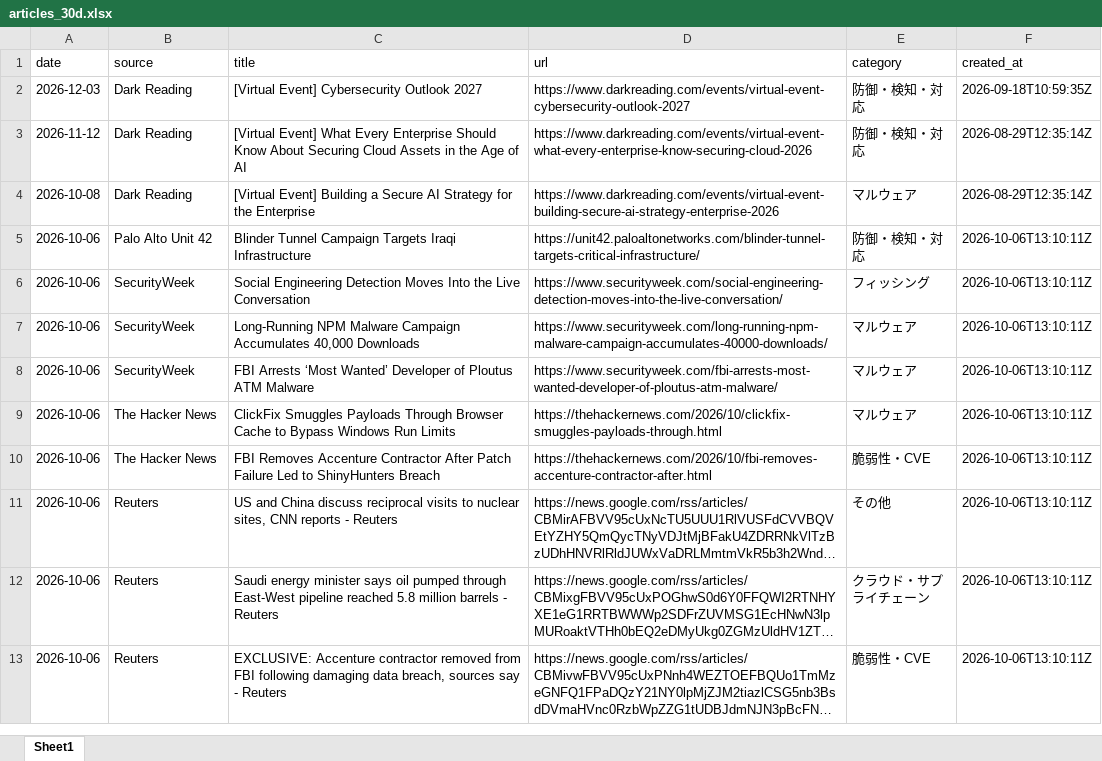
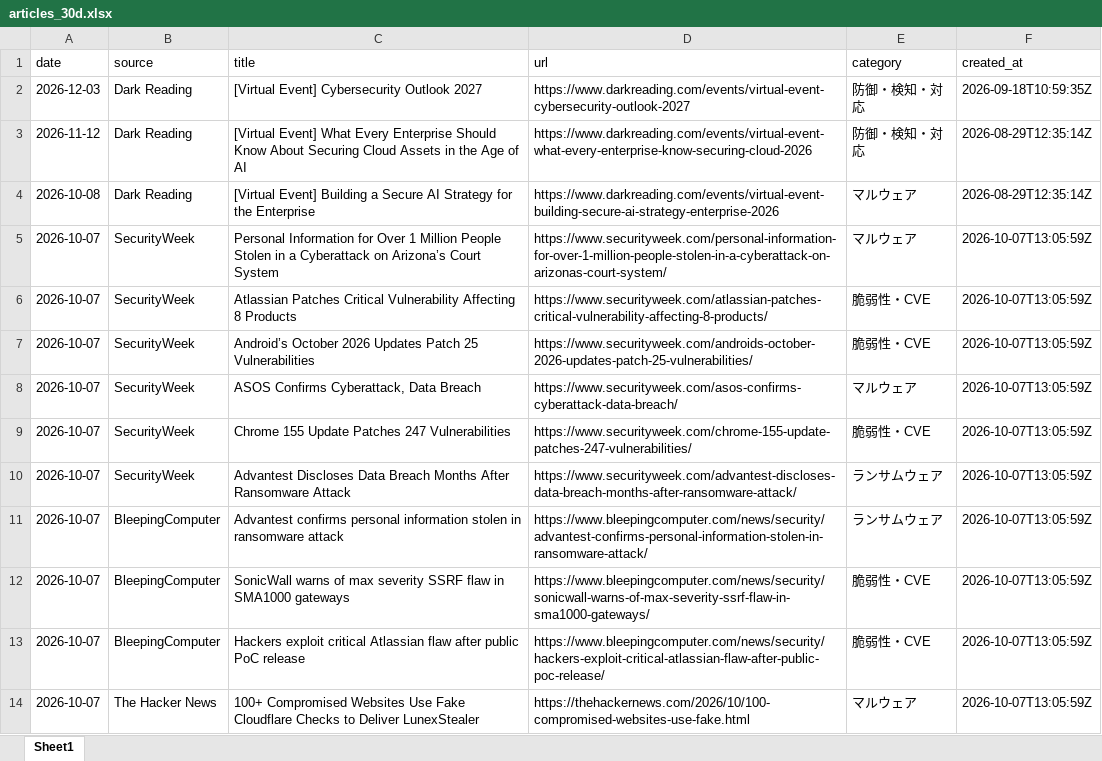
Before and after one commit to Riku888/industry-news-discord-bot, an Excel workbook: docs/exports/articles_30d.xlsx, sheet Sheet1, drawn as a sheet; only a part is shown; the shorter side is filled out with more unchanged rows; long unchanged cells end in …; values as stored, in another font and other column widths than the file's, no borders; the diff covers the shown part only; the diff names each change by its address in the sheet, - before the commit and + after, or states it on an @@ line.

```diff
--- a/docs/exports/articles_30d.xlsx (sheet Sheet1)
+++ b/docs/exports/articles_30d.xlsx (sheet Sheet1)
+row 5: 2026-10-07 | SecurityWeek | Personal Information for Over 1 Million People Stolen in a Cyberattack on Arizona’s Court System | https://www.securityweek.com/personal-information-for-over-1-million-people-stolen-in-a-cyberattack-on-arizonas-court-system/ | マルウェア | 2026-10-07T13:05:59Z
+row 6: 2026-10-07 | SecurityWeek | Atlassian Patches Critical Vulnerability Affecting 8 Products | https://www.securityweek.com/atlassian-patches-critical-vulnerability-affecting-8-products/ | 脆弱性・CVE | 2026-10-07T13:05:59Z
+row 7: 2026-10-07 | SecurityWeek | Android’s October 2026 Updates Patch 25 Vulnerabilities | https://www.securityweek.com/androids-october-2026-updates-patch-25-vulnerabilities/ | 脆弱性・CVE | 2026-10-07T13:05:59Z
+row 8: 2026-10-07 | SecurityWeek | ASOS Confirms Cyberattack, Data Breach | https://www.securityweek.com/asos-confirms-cyberattack-data-breach/ | マルウェア | 2026-10-07T13:05:59Z
+row 9: 2026-10-07 | SecurityWeek | Chrome 155 Update Patches 247 Vulnerabilities | https://www.securityweek.com/chrome-155-update-patches-247-vulnerabilities/ | 脆弱性・CVE | 2026-10-07T13:05:59Z
+row 10: 2026-10-07 | SecurityWeek | Advantest Discloses Data Breach Months After Ransomware Attack | https://www.securityweek.com/advantest-discloses-data-breach-months-after-ransomware-attack/ | ランサムウェア | 2026-10-07T13:05:59Z
+row 11: 2026-10-07 | BleepingComputer | Advantest confirms personal information stolen in ransomware attack | https://www.bleepingcomputer.com/news/security/advantest-confirms-personal-information-stolen-in-ransomware-attack/ | ランサムウェア | 2026-10-07T13:05:59Z
+row 12: 2026-10-07 | BleepingComputer | SonicWall warns of max severity SSRF flaw in SMA1000 gateways | https://www.bleepingcomputer.com/news/security/sonicwall-warns-of-max-severity-ssrf-flaw-in-sma1000-gateways/ | 脆弱性・CVE | 2026-10-07T13:05:59Z
+row 13: 2026-10-07 | BleepingComputer | Hackers exploit critical Atlassian flaw after public PoC release | https://www.bleepingcomputer.com/news/security/hackers-exploit-critical-atlassian-flaw-after-public-poc-release/ | 脆弱性・CVE | 2026-10-07T13:05:59Z
+row 14: 2026-10-07 | The Hacker News | 100+ Compromised Websites Use Fake Cloudflare Checks to Deliver LunexStealer | https://thehackernews.com/2026/10/100-compromised-websites-use-fake.html | マルウェア | 2026-10-07T13:05:59Z
```
Also changed, not shown: 31 added rows and 5 removed rows elsewhere in this sheet, docs/exports/articles_90d.xlsx, 8 other files.
